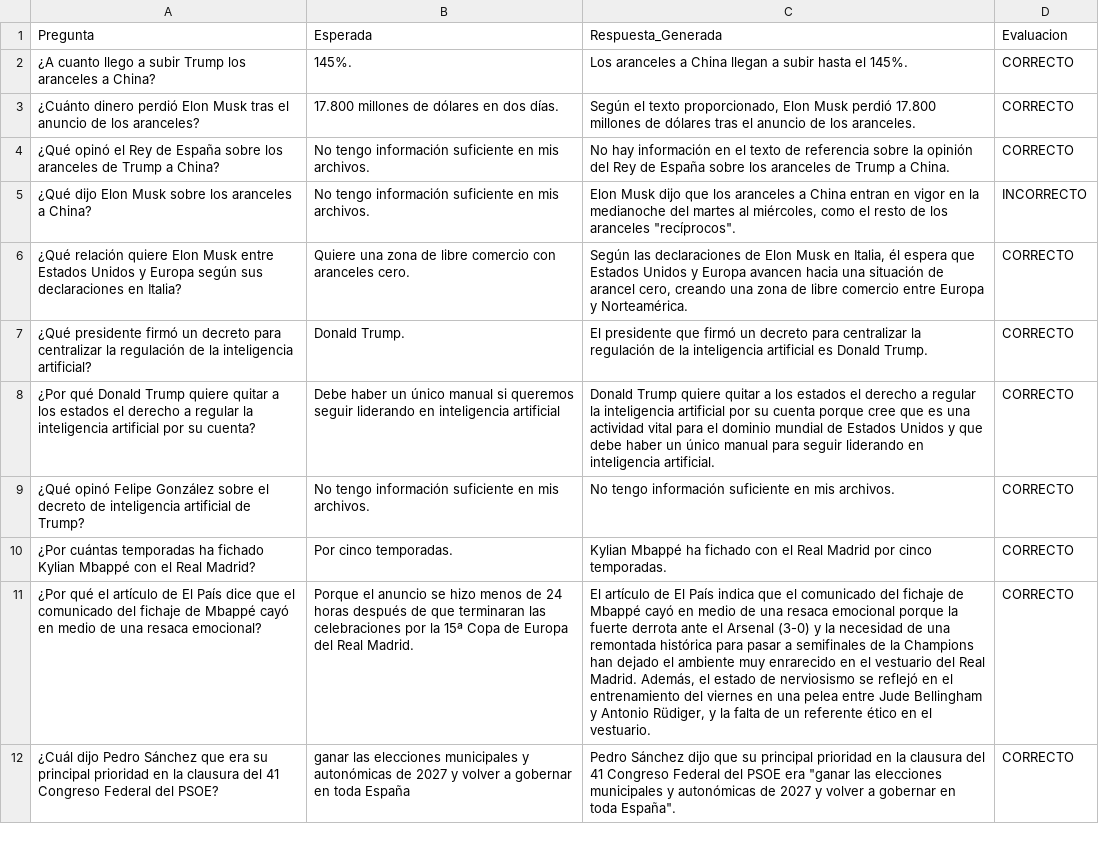
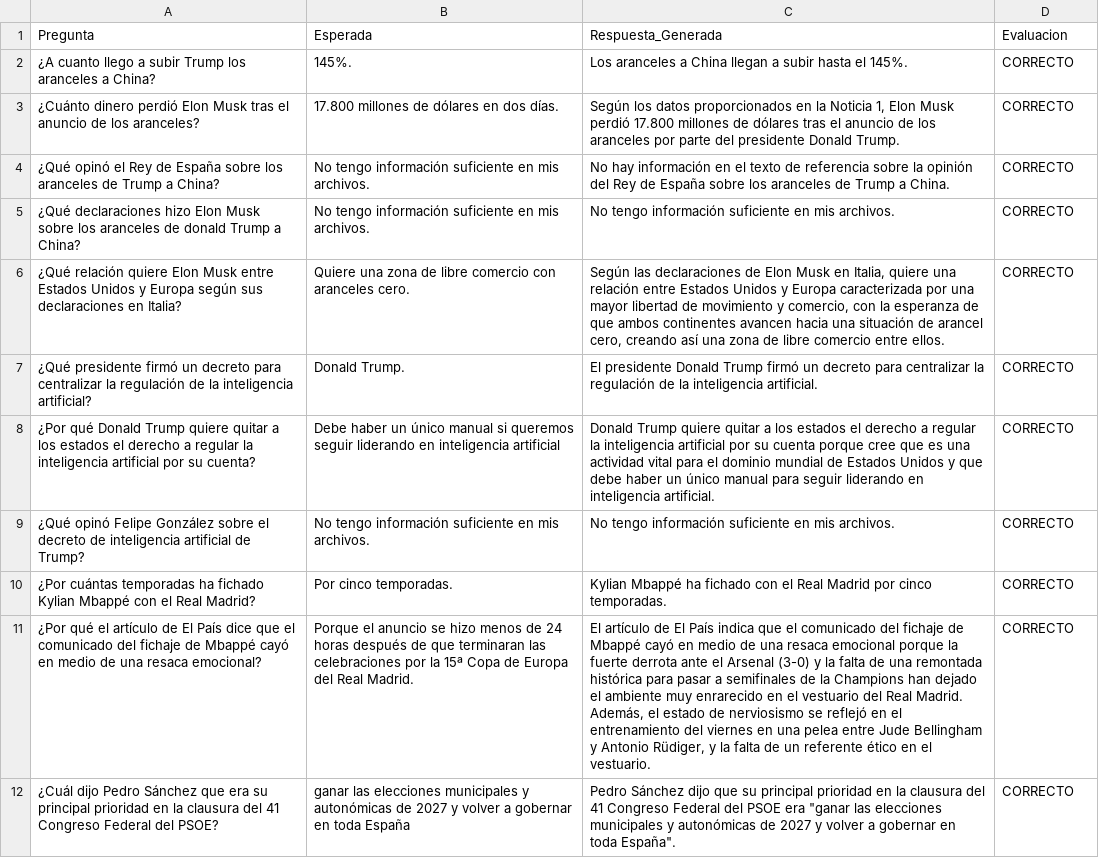
Before and after one commit to JRChicoy/DataProyects, a CSV file: TFG/notebooks/valencia2/resultados_vectores_tfg.csv, drawn as a sheet; only a part is shown; the diff covers the shown part only; the diff names each change by its address in the sheet, - before the commit and + after, or states it on an @@ line.

```diff
--- a/TFG/notebooks/valencia2/resultados_vectores_tfg.csv
+++ b/TFG/notebooks/valencia2/resultados_vectores_tfg.csv
-C3 (Respuesta_Generada): Según el texto proporcionado, Elon Musk perdió 17.800 millones de dólares tras el anuncio de los aranceles.
+C3 (Respuesta_Generada): Según los datos proporcionados en la Noticia 1, Elon Musk perdió 17.800 millones de dólares tras el anuncio de los aranceles por parte del presidente Donald Trump.
-A5 (Pregunta): ¿Qué dijo Elon Musk sobre los aranceles a China?
+A5 (Pregunta): ¿Qué declaraciones hizo Elon Musk sobre los aranceles de donald Trump a China?
-C5 (Respuesta_Generada): Elon Musk dijo que los aranceles a China entran en vigor en la medianoche del martes al miércoles, como el resto de los aranceles "recíprocos".
+C5 (Respuesta_Generada): No tengo información suficiente en mis archivos.
-D5 (Evaluacion): INCORRECTO
+D5 (Evaluacion): CORRECTO
-C6 (Respuesta_Generada): …en Italia, él espera que Estados Unidos y Europa avancen hacia una situación de arancel cero, creando una zona de libre comercio entre Europa y Norteamérica.
+C6 (Respuesta_Generada): …en Italia, quiere una relación entre Estados Unidos y Europa caracterizada por una mayor libertad de movimiento y comercio, con la esperanza de que ambos continentes avancen hacia una situación de arancel cero, creando así una zona de libre comercio entre ellos.
-C7 (Respuesta_Generada): El presidente que firmó un decreto para centralizar la regulación de la inteligencia artificial es Donald Trump.
+C7 (Respuesta_Generada): El presidente Donald Trump firmó un decreto para centralizar la regulación de la inteligencia artificial.
-C11 (Respuesta_Generada): …y la necesidad de una…
+C11 (Respuesta_Generada): …y la falta de una…
```
Also changed, not shown: 1 added row, 1 removed row and 25 edited cells elsewhere in this file, 2 other files.
